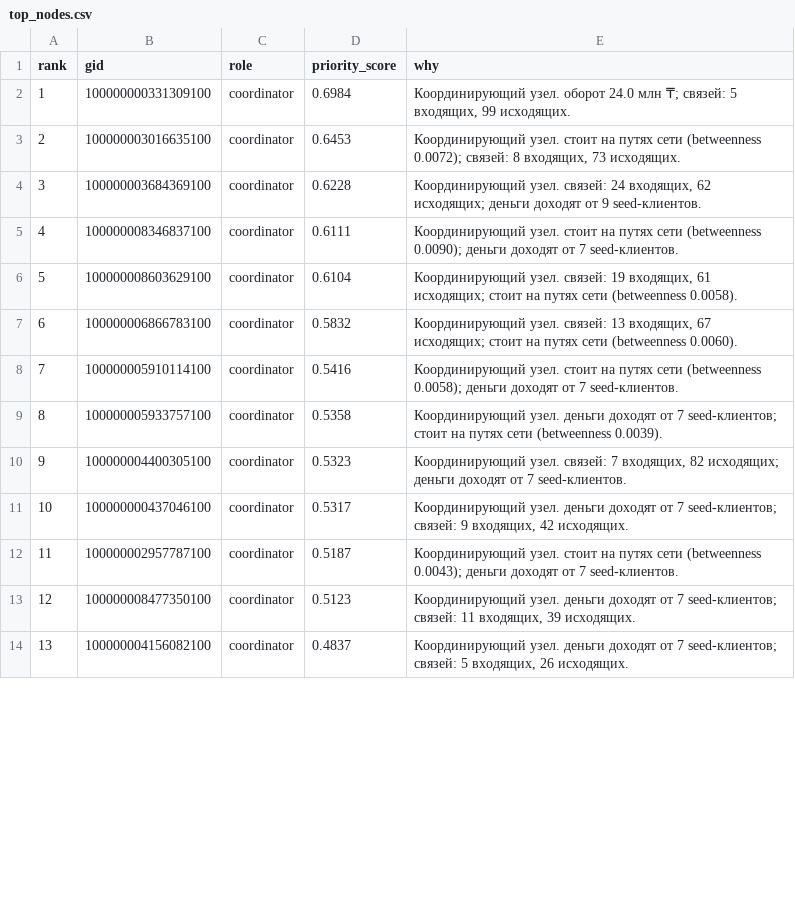
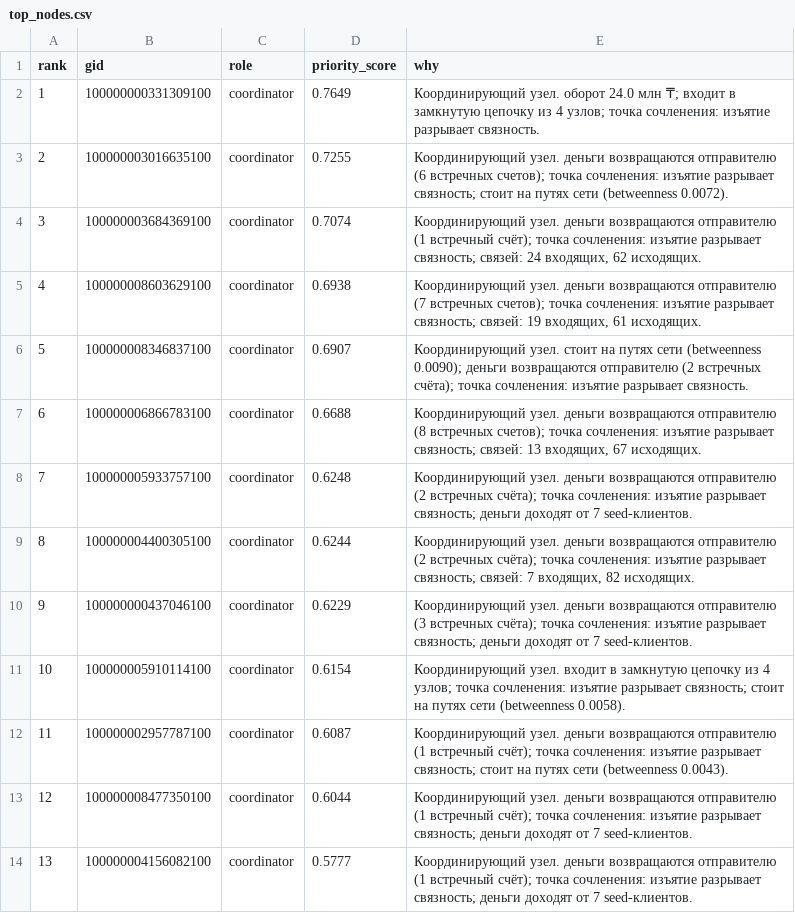
Before and after one commit to BAITC-Hacks/hack-082c1388-moggers, a CSV file: out/top_nodes.csv, drawn as a sheet; only a part is shown; the diff covers the shown part only.

Commit message:
Возвратные потоки и устойчивость сети: циклы, точки сочленения, симуляция изъятия топ-N

```diff
--- a/out/top_nodes.csv
+++ b/out/top_nodes.csv
@@ -1,14 +1,14 @@
 rank,gid,role,priority_score,why
-1,100000000331309100,coordinator,0.6984,"Координирующий узел. оборот 24.0 млн ₸; связей: 5 входящих, 99 исходящих."
-2,100000003016635100,coordinator,0.6453,"Координирующий узел. стоит на путях сети (betweenness 0.0072); связей: 8 входящих, 73 исходящих."
-3,100000003684369100,coordinator,0.6228,"Координирующий узел. связей: 24 входящих, 62 исходящих; деньги доходят от 9 seed-клиентов."
-4,100000008346837100,coordinator,0.6111,Координирующий узел. стоит на путях сети (betweenness 0.0090); деньги доходят от 7 seed-клиентов.
-5,100000008603629100,coordinator,0.6104,"Координирующий узел. связей: 19 входящих, 61 исходящих; стоит на путях сети (betweenness 0.0058)."
-6,100000006866783100,coordinator,0.5832,"Координирующий узел. связей: 13 входящих, 67 исходящих; стоит на путях сети (betweenness 0.0060)."
-7,100000005910114100,coordinator,0.5416,Координирующий узел. стоит на путях сети (betweenness 0.0058); деньги доходят от 7 seed-клиентов.
-8,100000005933757100,coordinator,0.5358,Координирующий узел. деньги доходят от 7 seed-клиентов; стоит на путях сети (betweenness 0.0039).
-9,100000004400305100,coordinator,0.5323,"Координирующий узел. связей: 7 входящих, 82 исходящих; деньги доходят от 7 seed-клиентов."
-10,100000000437046100,coordinator,0.5317,"Координирующий узел. деньги доходят от 7 seed-клиентов; связей: 9 входящих, 42 исходящих."
-11,100000002957787100,coordinator,0.5187,Координирующий узел. стоит на путях сети (betweenness 0.0043); деньги доходят от 7 seed-клиентов.
-12,100000008477350100,coordinator,0.5123,"Координирующий узел. деньги доходят от 7 seed-клиентов; связей: 11 входящих, 39 исходящих."
-13,100000004156082100,coordinator,0.4837,"Координирующий узел. деньги доходят от 7 seed-клиентов; связей: 5 входящих, 26 исходящих."
+1,100000000331309100,coordinator,0.7649,Координирующий узел. оборот 24.0 млн ₸; входит в замкнутую цепочку из 4 узлов; точка сочленения: изъятие разрывает связность.
+2,100000003016635100,coordinator,0.7255,Координирующий узел. деньги возвращаются отправителю (6 встречных счетов); точка сочленения: изъятие разрывает связность; стоит на путях сети (betweenness 0.0072).
+3,100000003684369100,coordinator,0.7074,"Координирующий узел. деньги возвращаются отправителю (1 встречный счёт); точка сочленения: изъятие разрывает связность; связей: 24 входящих, 62 исходящих."
+4,100000008603629100,coordinator,0.6938,"Координирующий узел. деньги возвращаются отправителю (7 встречных счетов); точка сочленения: изъятие разрывает связность; связей: 19 входящих, 61 исходящих."
+5,100000008346837100,coordinator,0.6907,Координирующий узел. стоит на путях сети (betweenness 0.0090); деньги возвращаются отправителю (2 встречных счёта); точка сочленения: изъятие разрывает связность.
+6,100000006866783100,coordinator,0.6688,"Координирующий узел. деньги возвращаются отправителю (8 встречных счетов); точка сочленения: изъятие разрывает связность; связей: 13 входящих, 67 исходящих."
+7,100000005933757100,coordinator,0.6248,Координирующий узел. деньги возвращаются отправителю (2 встречных счёта); точка сочленения: изъятие разрывает связность; деньги доходят от 7 seed-клиентов.
+8,100000004400305100,coordinator,0.6244,"Координирующий узел. деньги возвращаются отправителю (2 встречных счёта); точка сочленения: изъятие разрывает связность; связей: 7 входящих, 82 исходящих."
+9,100000000437046100,coordinator,0.6229,Координирующий узел. деньги возвращаются отправителю (3 встречных счёта); точка сочленения: изъятие разрывает связность; деньги доходят от 7 seed-клиентов.
+10,100000005910114100,coordinator,0.6154,Координирующий узел. входит в замкнутую цепочку из 4 узлов; точка сочленения: изъятие разрывает связность; стоит на путях сети (betweenness 0.0058).
+11,100000002957787100,coordinator,0.6087,Координирующий узел. деньги возвращаются отправителю (1 встречный счёт); точка сочленения: изъятие разрывает связность; стоит на путях сети (betweenness 0.0043).
+12,100000008477350100,coordinator,0.6044,Координирующий узел. деньги возвращаются отправителю (1 встречный счёт); точка сочленения: изъятие разрывает связность; деньги доходят от 7 seed-клиентов.
+13,100000004156082100,coordinator,0.5777,Координирующий узел. деньги возвращаются отправителю (1 встречный счёт); точка сочленения: изъятие разрывает связность; деньги доходят от 7 seed-клиентов.
```
Also changed, not shown: 34 edited cells elsewhere in this file, out/clusters.csv, 16 other files.
